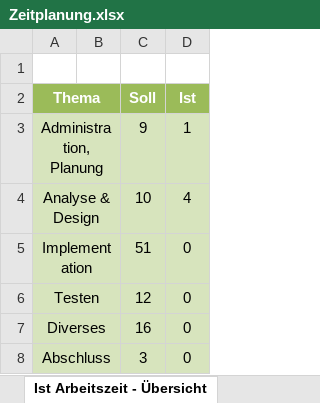
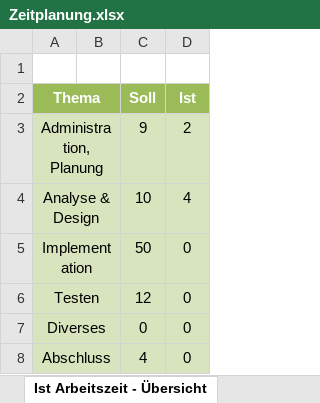
Before and after one commit to Nickeyy/FlappyExtreme, an Excel workbook: doc/Zeitplanung.xlsx, sheet Ist Arbeitszeit - Übersicht, drawn as a sheet; values as stored, in another font and other column widths than the file's, no borders; charts and pictures not drawn; the diff names each change by its address in the sheet, - before the commit and + after, or states it on an @@ line.

```diff
--- a/doc/Zeitplanung.xlsx (sheet Ist Arbeitszeit - Übersicht)
+++ b/doc/Zeitplanung.xlsx (sheet Ist Arbeitszeit - Übersicht)
-D3 (Ist): 1
+D3 (Ist): 2
-C5 (Soll): 51
+C5 (Soll): 50
-C7 (Soll): 16
+C7 (Soll): 0
-C8 (Soll): 3
+C8 (Soll): 4
```
Also changed, not shown: sheet Zeitplanung, charts or pictures, 6 other files.
